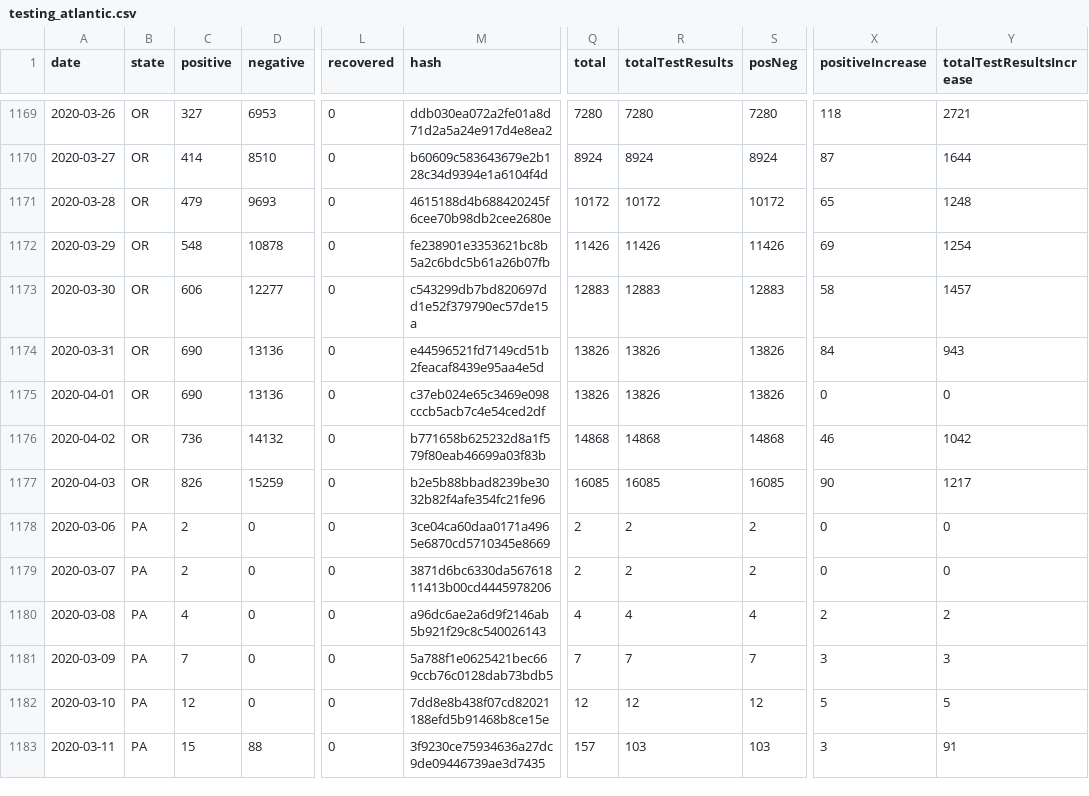
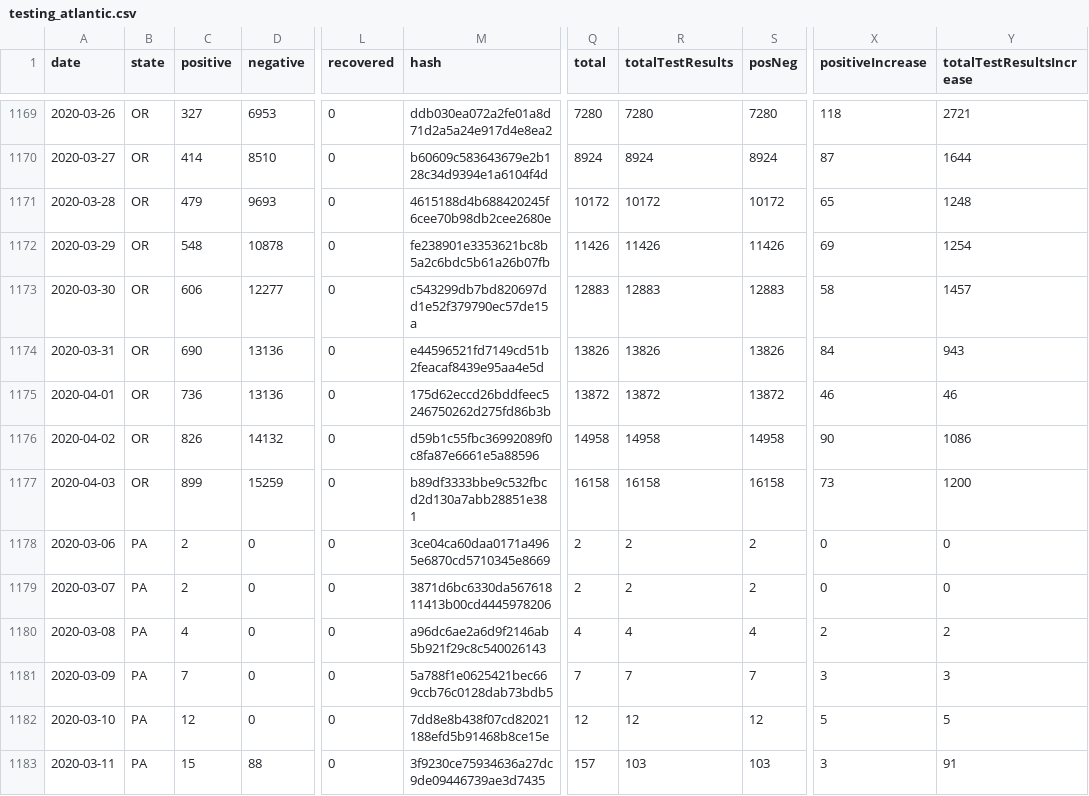
Before and after one commit to Slushmier/covid_us_tidy_time_series, a CSV file: Data/testing_atlantic.csv, drawn as a sheet; only a part is shown, gaps mark what is left out; the diff names each change by its address in the sheet, - before the commit and + after, or states it on an @@ line.

Commit message:
3 April update with new Oregon data

```diff
--- a/Data/testing_atlantic.csv
+++ b/Data/testing_atlantic.csv
-C1175 (positive): 690
+C1175 (positive): 736
-M1175 (hash): c37eb024e65c3469e098cccb5acb7c4e54ced2df
+M1175 (hash): 175d62eccd26bddfeec5246750262d275fd86b3b
-Q1175 (total): 13826
+Q1175 (total): 13872
-R1175 (totalTestResults): 13826
+R1175 (totalTestResults): 13872
-S1175 (posNeg): 13826
+S1175 (posNeg): 13872
-X1175 (positiveIncrease): 0
+X1175 (positiveIncrease): 46
-Y1175 (totalTestResultsIncrease): 0
+Y1175 (totalTestResultsIncrease): 46
-C1176 (positive): 736
+C1176 (positive): 826
-M1176 (hash): b771658b625232d8a1f579f80eab46699a03f83b
+M1176 (hash): d59b1c55fbc36992089f0c8fa87e6661e5a88596
-Q1176 (total): 14868
+Q1176 (total): 14958
-R1176 (totalTestResults): 14868
+R1176 (totalTestResults): 14958
-S1176 (posNeg): 14868
+S1176 (posNeg): 14958
-X1176 (positiveIncrease): 46
+X1176 (positiveIncrease): 90
-Y1176 (totalTestResultsIncrease): 1042
+Y1176 (totalTestResultsIncrease): 1086
-C1177 (positive): 826
+C1177 (positive): 899
-M1177 (hash): b2e5b88bbad8239be3032b82f4afe354fc21fe96
+M1177 (hash): b89df3333bbe9c532fbcd2d130a7abb28851e381
-Q1177 (total): 16085
+Q1177 (total): 16158
-R1177 (totalTestResults): 16085
+R1177 (totalTestResults): 16158
-S1177 (posNeg): 16085
+S1177 (posNeg): 16158
-X1177 (positiveIncrease): 90
+X1177 (positiveIncrease): 73
-Y1177 (totalTestResultsIncrease): 1217
+Y1177 (totalTestResultsIncrease): 1200
```
